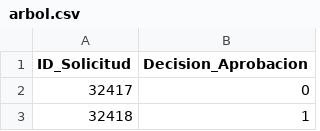
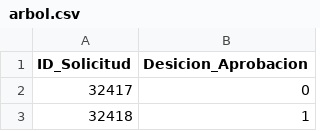
Before and after one commit to LuisMariaGomez/grupo2_gomez_failla_ia_2026_YBoscacciEnTp3, a CSV file: Tp3/arbol.csv, drawn as a sheet; only a part is shown.

```diff
--- a/Tp3/arbol.csv
+++ b/Tp3/arbol.csv
@@ -1,2 +1,2 @@
-ID_Solicitud,Decision_Aprobacion
+ID_Solicitud,Desicion_Aprobacion
 32417,0
```
Also changed, not shown: 11 other files.
